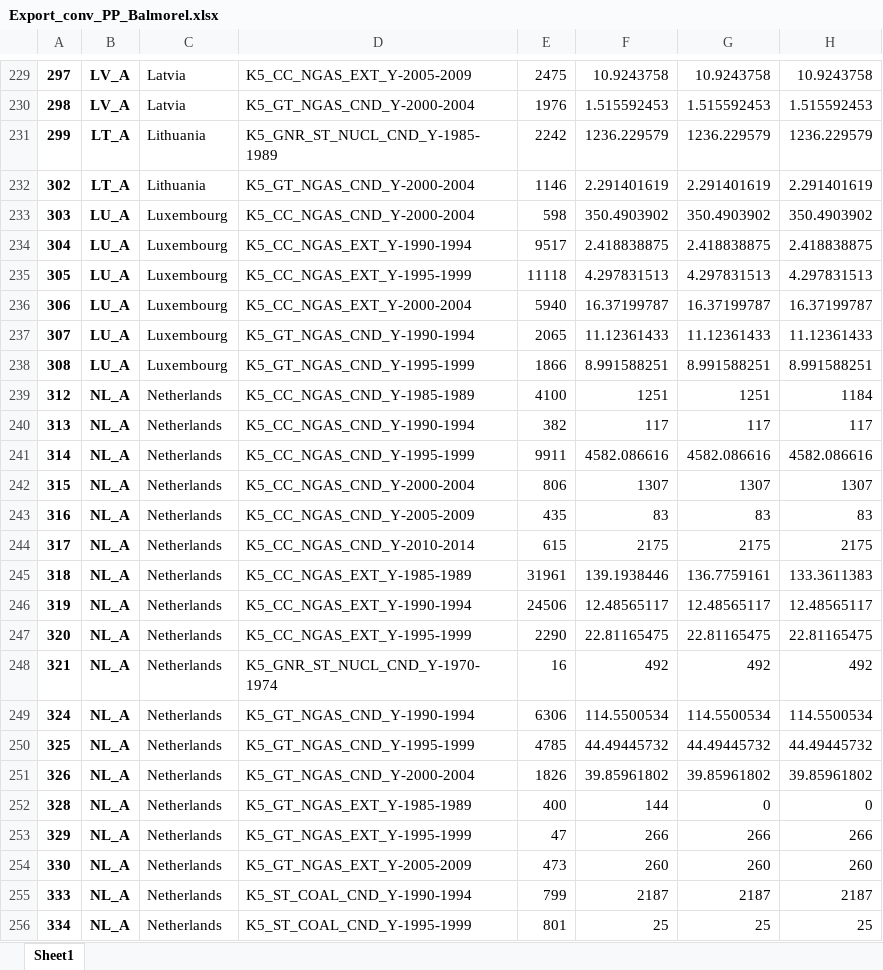
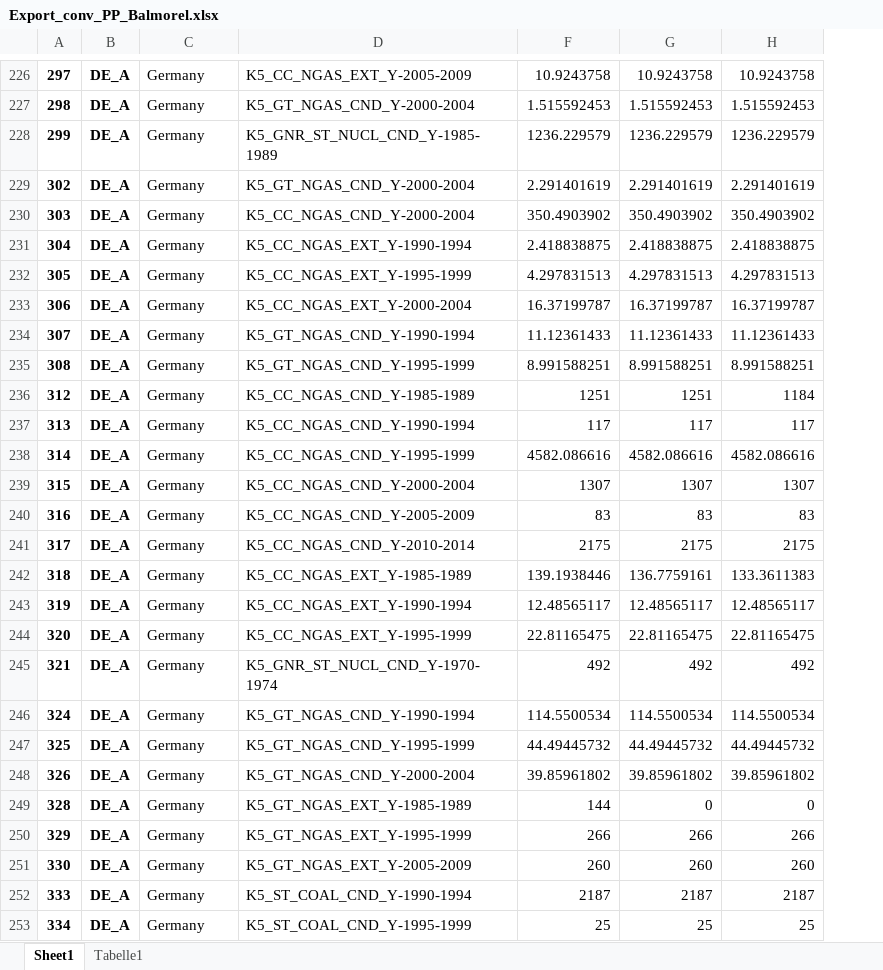
Before and after one commit to EEG-policy-modelling/EEG-Balmorel, an Excel workbook: Export_conv_PP_Balmorel.xlsx, sheet Sheet1, drawn as a sheet; only a part is shown, gaps mark what is left out; values as stored, in another font and other column widths than the file's, no borders; removed rows and columns are numbered as before the commit, all else as after; the diff covers the shown part only; the diff names each change by its address in the sheet, - before the commit and + after, or states it on an @@ line.

```diff
--- a/Export_conv_PP_Balmorel.xlsx (sheet Sheet1)
+++ b/Export_conv_PP_Balmorel.xlsx (sheet Sheet1)
+sheet tab: Tabelle1
@@ column E hidden, rows 229-256: 2475 | 1976 | 2242 | 1146 | 598 | 9517 | 11118 | 5940 | 2065 | 1866 | 4100 | 382 | 9911 | 806 | 435 | 615 | 31961 | 24506 | 2290 | 16 | 6306 | 4785 | 1826 | 400 | 47 | 473 | 799 | 801 @@
-B226:B227: LV_A
+B226:B227: DE_A
-C226:C227: Latvia
+C226:C227: Germany
-B228:B229: LT_A
+B228:B229: DE_A
-C228:C229: Lithuania
+C228:C229: Germany
-B230:B235: LU_A
+B230:B235: DE_A
-C230:C235: Luxembourg
+C230:C235: Germany
-B236:B253: NL_A
+B236:B253: DE_A
-C236:C253: Netherlands
+C236:C253: Germany
```
Also changed, not shown: 3 removed rows and 356 edited cells elsewhere in this sheet, formulas that keep their value, charts or pictures, 1 other file.
